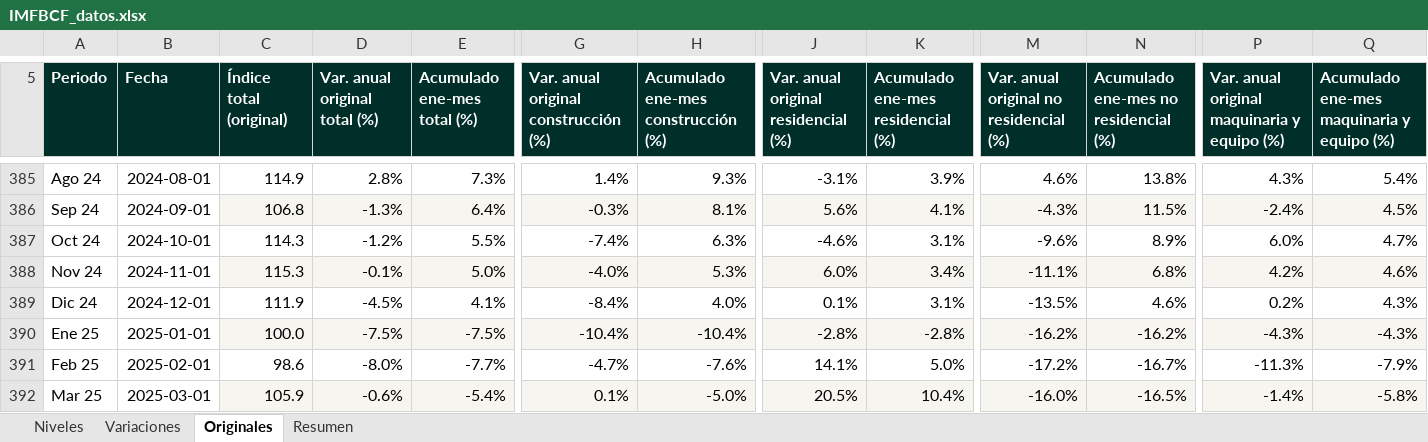
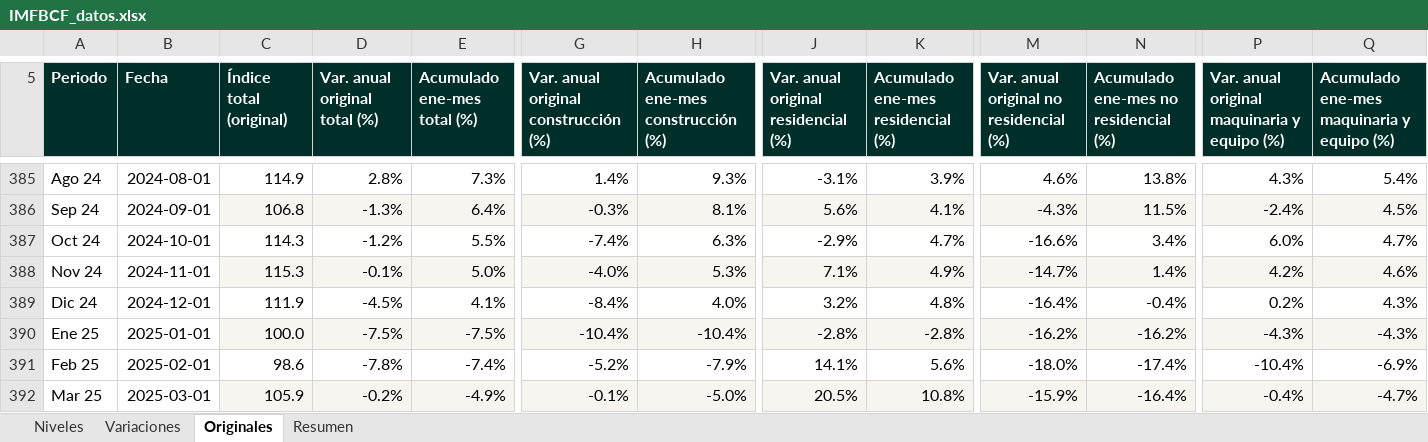
Before and after one commit to luisbuendiag/Indicadores_macroeconomicos_Mex, an Excel workbook: downloads/indicadores/IMFBCF/IMFBCF_datos.xlsx, sheet Originales, drawn as a sheet; only a part is shown, gaps mark what is left out; values as stored, in another font and other column widths than the file's, no borders; the diff covers the shown part only; the diff names each change by its address in the sheet, - before the commit and + after, or states it on an @@ line.

```diff
--- a/downloads/indicadores/IMFBCF/IMFBCF_datos.xlsx (sheet Originales)
+++ b/downloads/indicadores/IMFBCF/IMFBCF_datos.xlsx (sheet Originales)
-J387: -4.6%
+J387: -2.9%
-K387: 3.1%
+K387: 4.7%
-M387: -9.6%
+M387: -16.6%
-N387: 8.9%
+N387: 3.4%
-J388: 6.0%
+J388: 7.1%
-K388: 3.4%
+K388: 4.9%
-M388: -11.1%
+M388: -14.7%
-N388: 6.8%
+N388: 1.4%
-J389: 0.1%
+J389: 3.2%
-K389: 3.1%
+K389: 4.8%
-M389: -13.5%
+M389: -16.4%
-N389: 4.6%
+N389: -0.4%
-D391 (Var. anual original total (%)): -8.0%
+D391 (Var. anual original total (%)): -7.8%
-E391 (Acumulado ene-mes total (%)): -7.7%
+E391 (Acumulado ene-mes total (%)): -7.4%
-G391: -4.7%
+G391: -5.2%
-H391: -7.6%
+H391: -7.9%
-K391: 5.0%
+K391: 5.6%
-M391: -17.2%
+M391: -18.0%
-N391: -16.7%
+N391: -17.4%
-P391: -11.3%
+P391: -10.4%
-Q391: -7.9%
+Q391: -6.9%
-D392 (Var. anual original total (%)): -0.6%
+D392 (Var. anual original total (%)): -0.2%
-E392 (Acumulado ene-mes total (%)): -5.4%
+E392 (Acumulado ene-mes total (%)): -4.9%
-G392: 0.1%
+G392: -0.1%
-K392: 10.4%
+K392: 10.8%
-M392: -16.0%
+M392: -15.9%
-N392: -16.5%
+N392: -16.4%
-P392: -1.4%
+P392: -0.4%
-Q392: -5.8%
+Q392: -4.7%
```
Also changed, not shown: 112 edited cells elsewhere in this sheet, sheet Variaciones, sheet Niveles, downloads/Indicadores_Macroeconomicos_Mexico_Actualizado.xlsx, downloads/indicadores/BCMM/BCMM_datos.xlsx, 28 other files.
